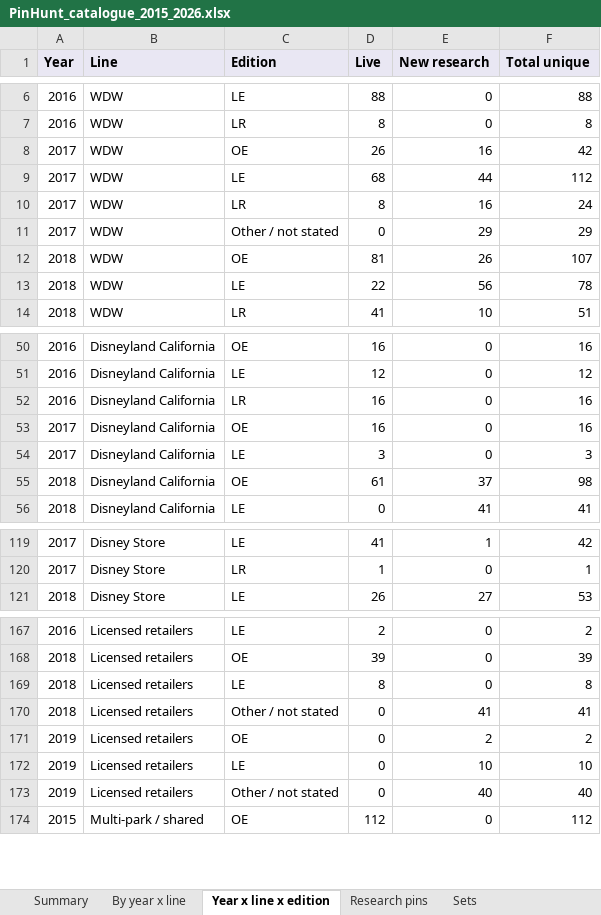
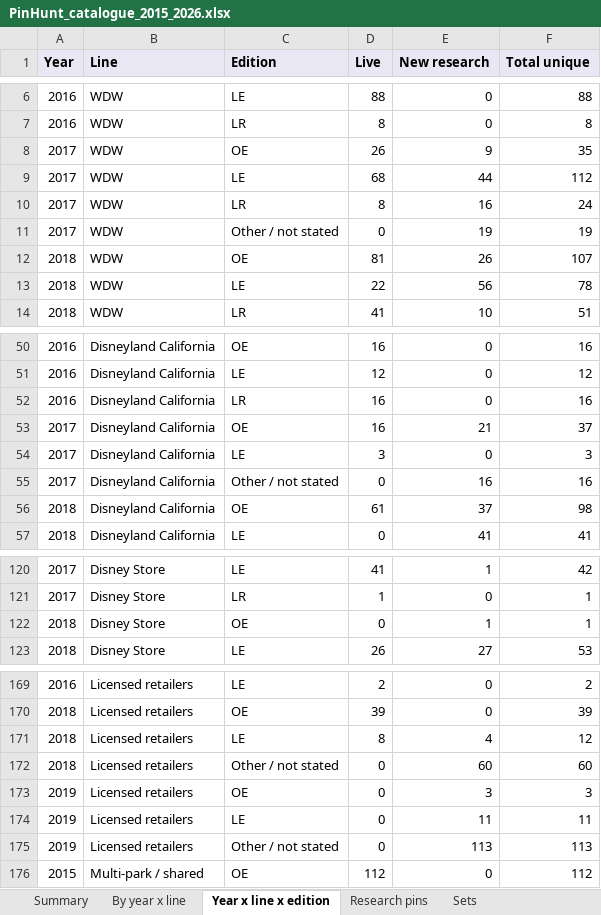
Before and after one commit to alperahmet1990-debug/Pin-hunt-uk, an Excel workbook: docs/research/catalogue-backfill/PinHunt_catalogue_2015_2026.xlsx, sheet Year x line x edition, drawn as a sheet; only a part is shown, gaps mark what is left out; values as stored, in another font and other column widths than the file's, no borders; addresses are those after the commit; the diff names each change by its address in the sheet, - before the commit and + after, or states it on an @@ line.

```diff
--- a/docs/research/catalogue-backfill/PinHunt_catalogue_2015_2026.xlsx (sheet Year x line x edition)
+++ b/docs/research/catalogue-backfill/PinHunt_catalogue_2015_2026.xlsx (sheet Year x line x edition)
-E8 (New research): 16
+E8 (New research): 9
-F8 (Total unique): 42
+F8 (Total unique): 35
-E11 (New research): 29
+E11 (New research): 19
-F11 (Total unique): 29
+F11 (Total unique): 19
-E53 (New research): 0
+E53 (New research): 21
-F53 (Total unique): 16
+F53 (Total unique): 37
+row 55: 2017 | Disneyland California | Other / not stated | 0 | 16 | 16
+row 122: 2018 | Disney Store | OE | 0 | 1 | 1
-E171 (New research): 0
+E171 (New research): 4
-F171 (Total unique): 8
+F171 (Total unique): 12
-E172 (New research): 41
+E172 (New research): 60
-F172 (Total unique): 41
+F172 (Total unique): 60
-E173 (New research): 2
+E173 (New research): 3
-F173 (Total unique): 2
+F173 (Total unique): 3
-E174 (New research): 10
+E174 (New research): 11
-F174 (Total unique): 10
+F174 (Total unique): 11
-E175 (New research): 40
+E175 (New research): 113
-F175 (Total unique): 40
+F175 (Total unique): 113
```
Also changed, not shown: sheet Research pins, sheet Sets, sheet Licensed by brand, sheet By year x line, sheet Summary, 3 other files.
